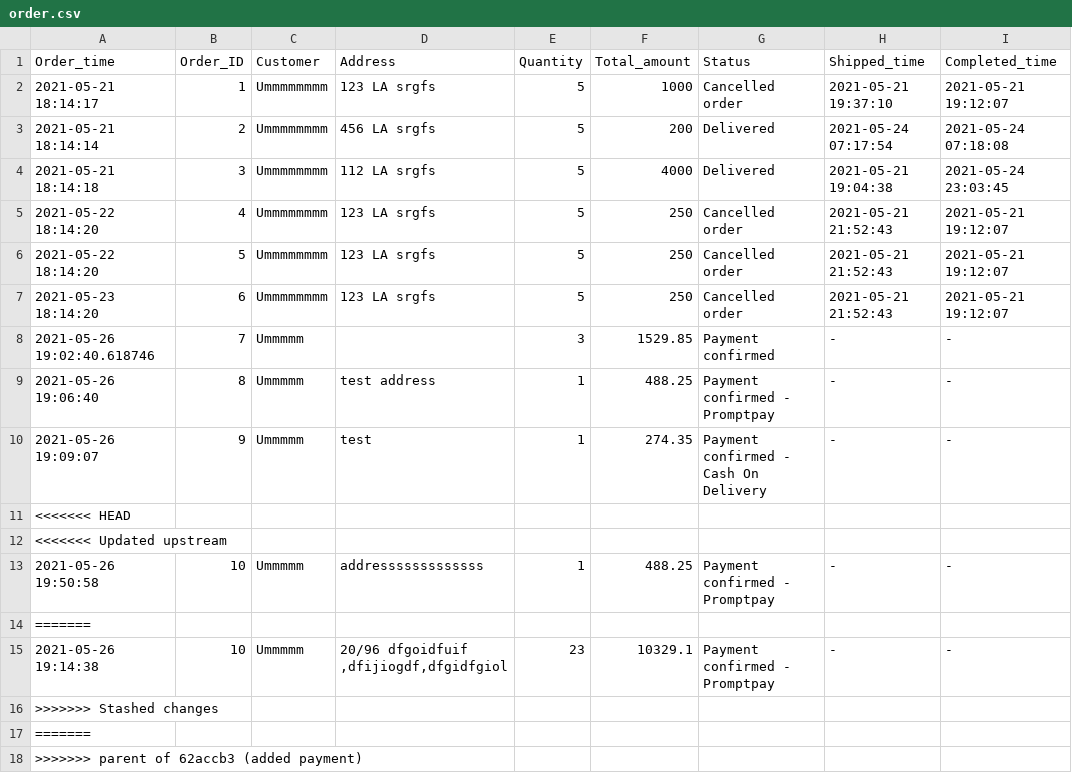
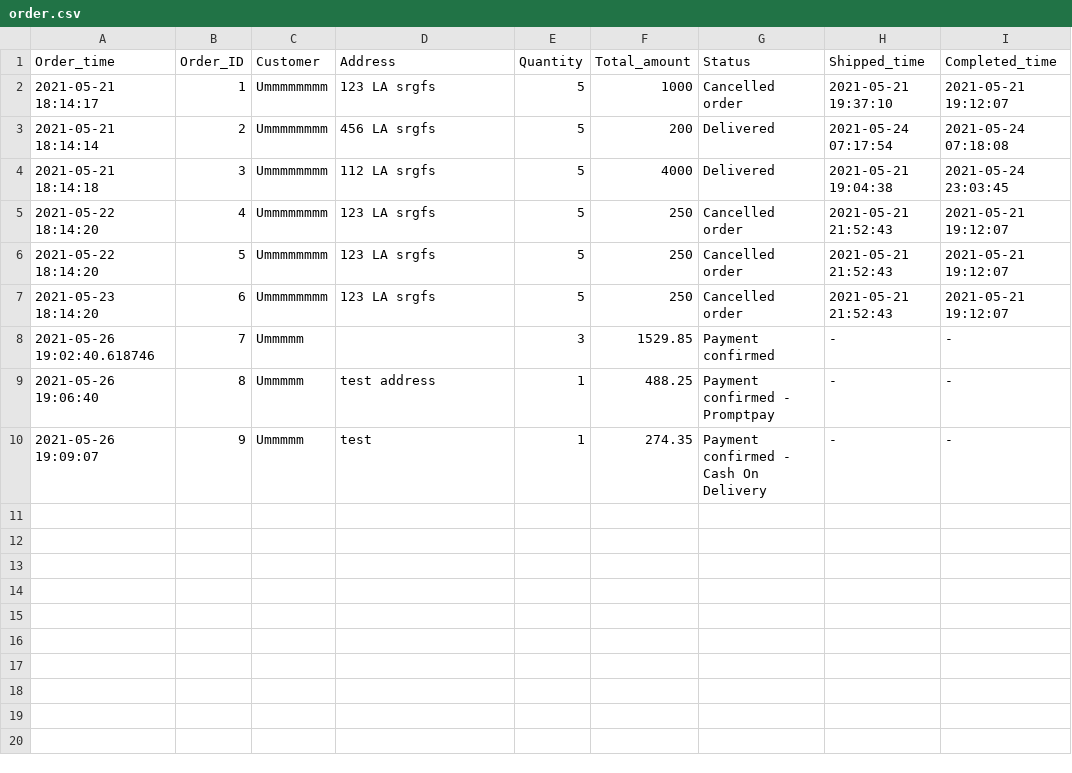
Before and after one commit to kuroisep/Unknown-Bookstore-Application, a CSV file: UnknownShop/database/order.csv, drawn as a sheet; the diff names each change by its address in the sheet, - before the commit and + after, or states it on an @@ line.

```diff
--- a/UnknownShop/database/order.csv
+++ b/UnknownShop/database/order.csv
-row 11: <<<<<<< HEAD
-row 12: <<<<<<< Updated upstream
-row 13: 2021-05-26 19:50:58 | 10 | Ummmmm | addresssssssssssss | 1 | 488.25 | Payment confirmed - Promptpay | - | -
-row 14: =======
-row 15: 2021-05-26 19:14:38 | 10 | Ummmmm | 20/96 dfgoidfuif ,dfijiogdf,dfgidfgiol | 23 | 10329.1 | Payment confirmed - Promptpay | - | -
-row 16: >>>>>>> Stashed changes
-row 17: =======
-row 18: >>>>>>> parent of 62accb3 (added payment)
```
Also changed, not shown: UnknownShop/database/order_detail.csv, 2 other files.
